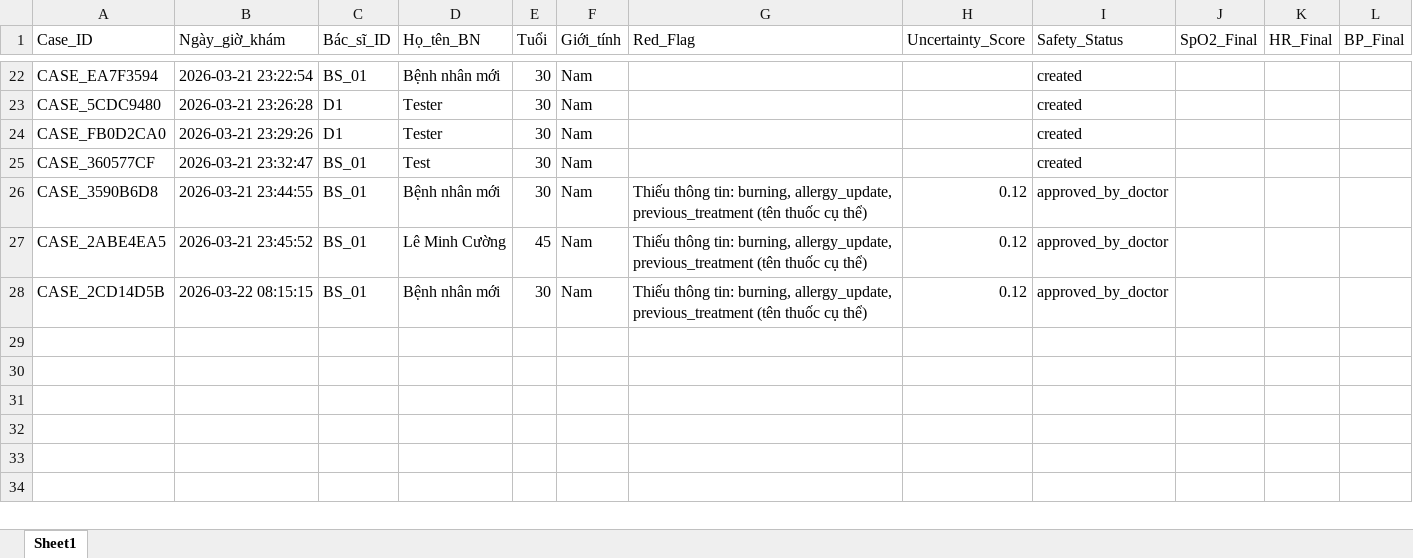
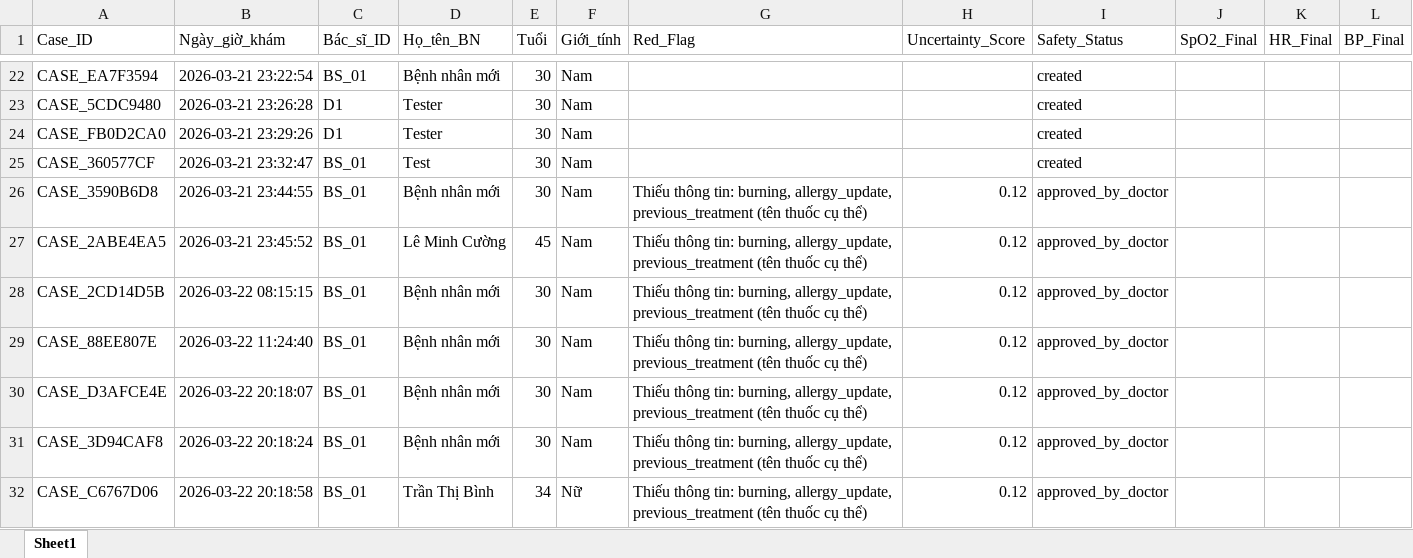
Before and after one commit to ghugn/Med_AI, an Excel workbook: medpilot-core/database.xlsx, sheet Sheet1, drawn as a sheet; only a part is shown, gaps mark what is left out; values as stored, in another font and other column widths than the file's, no borders; the diff names each change by its address in the sheet, - before the commit and + after, or states it on an @@ line.

```diff
--- a/medpilot-core/database.xlsx (sheet Sheet1)
+++ b/medpilot-core/database.xlsx (sheet Sheet1)
+row 29: CASE_88EE807E | 2026-03-22 11:24:40 | BS_01 | Bệnh nhân mới | 30 | Nam | Thiếu thông tin: burning, allergy_update, previous_treatment (tên thuốc cụ thể) | 0.12 | approved_by_doctor
+row 30: CASE_D3AFCE4E | 2026-03-22 20:18:07 | BS_01 | Bệnh nhân mới | 30 | Nam | Thiếu thông tin: burning, allergy_update, previous_treatment (tên thuốc cụ thể) | 0.12 | approved_by_doctor
+row 31: CASE_3D94CAF8 | 2026-03-22 20:18:24 | BS_01 | Bệnh nhân mới | 30 | Nam | Thiếu thông tin: burning, allergy_update, previous_treatment (tên thuốc cụ thể) | 0.12 | approved_by_doctor
+row 32: CASE_C6767D06 | 2026-03-22 20:18:58 | BS_01 | Trần Thị Bình | 34 | Nữ | Thiếu thông tin: burning, allergy_update, previous_treatment (tên thuốc cụ thể) | 0.12 | approved_by_doctor
```
Also changed, not shown: 21 other files.
